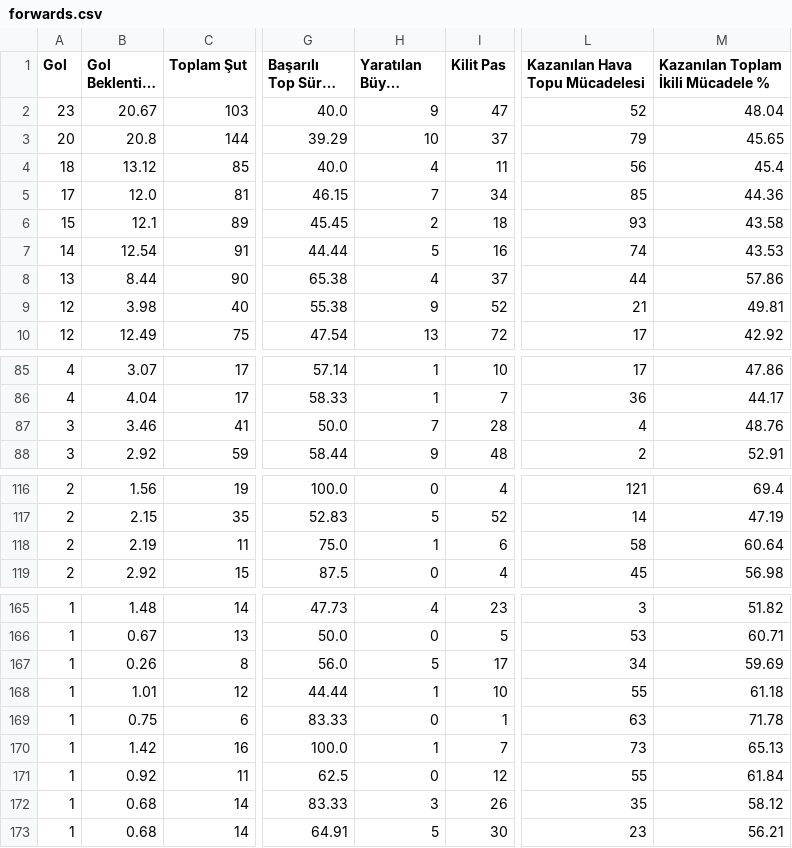
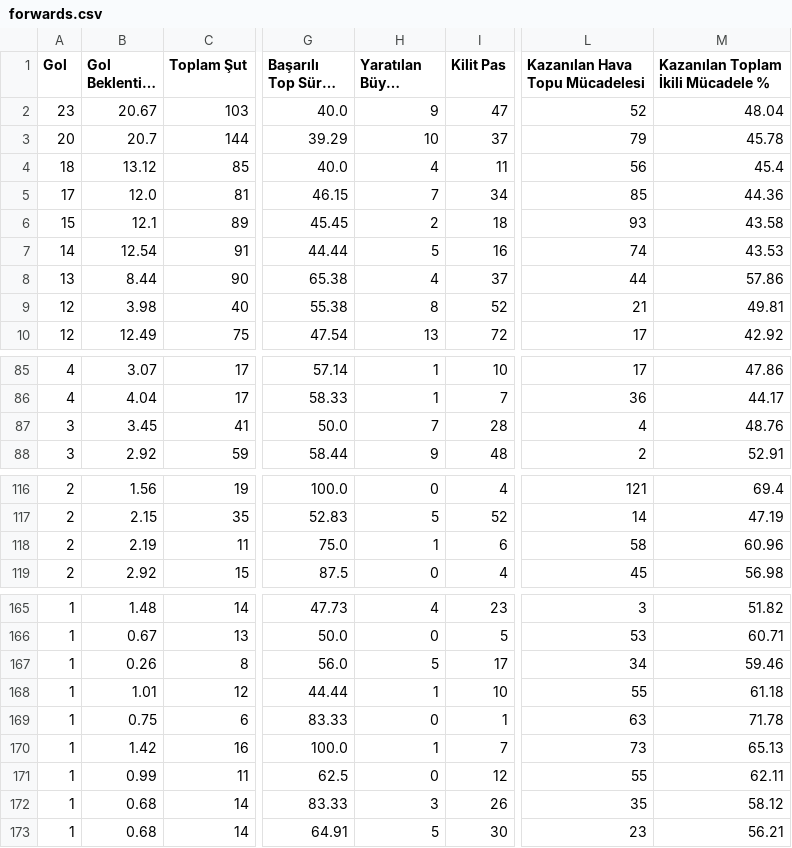
Before and after one commit to scatterradarcsv/csv_scatter_radar_total_noPos, a CSV file: forwards.csv, drawn as a sheet; only a part is shown, gaps mark what is left out; long unchanged cells end in …; the diff covers the shown part only; the diff names each change by its address in the sheet, - before the commit and + after, or states it on an @@ line.

```diff
--- a/forwards.csv
+++ b/forwards.csv
-B3 (Gol Beklentisi (xG)): 20.8
+B3 (Gol Beklentisi (xG)): 20.7
-M3: 45.65
+M3: 45.78
-H9 (Yaratılan Büyük Şans): 9
+H9 (Yaratılan Büyük Şans): 8
-B87 (Gol Beklentisi (xG)): 3.46
+B87 (Gol Beklentisi (xG)): 3.45
-M118: 60.64
+M118: 60.96
-M167: 59.69
+M167: 59.46
-B171 (Gol Beklentisi (xG)): 0.92
+B171 (Gol Beklentisi (xG)): 0.99
-M171: 61.84
+M171: 62.11
```
Also changed, not shown: 16 edited cells elsewhere in this file.
